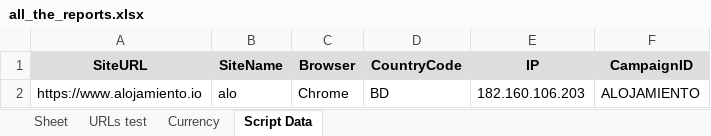
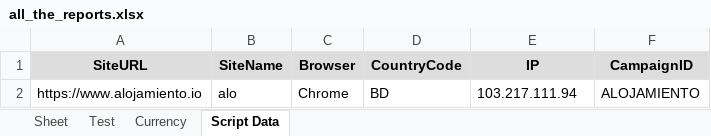
Before and after one commit to Ashfiq98/selenium-QA-testing-automation, an Excel workbook: reports/all_the_reports.xlsx, sheet Script Data, drawn as a sheet; values as stored, in another font and other column widths than the file's, no borders; the diff names each change by its address in the sheet, - before the commit and + after, or states it on an @@ line.

```diff
--- a/reports/all_the_reports.xlsx (sheet Script Data)
+++ b/reports/all_the_reports.xlsx (sheet Script Data)
-sheet tab: URLs test
+sheet tab: Test
-E2 (IP): 182.160.106.203
+E2 (IP): 103.217.111.94
```
Also changed, not shown: sheet Test, 7 other files.
